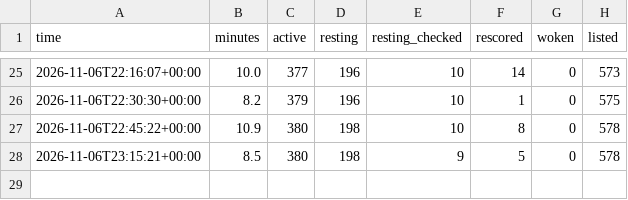
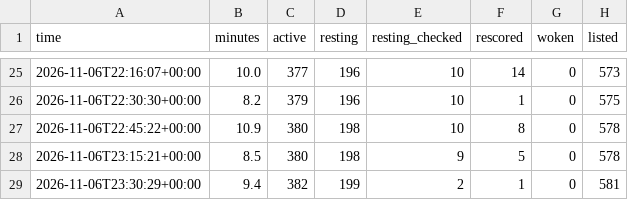
Before and after one commit to tradingzoo/token-watch, a CSV file: data/runs.csv, drawn as a sheet; only a part is shown, gaps mark what is left out; the diff names each change by its address in the sheet, - before the commit and + after, or states it on an @@ line.

```diff
--- a/data/runs.csv
+++ b/data/runs.csv
+row 29: 2026-11-06T23:30:29+00:00 | 9.4 | 382 | 199 | 2 | 1 | 0 | 581
```
Also changed, not shown: 18 other files.
